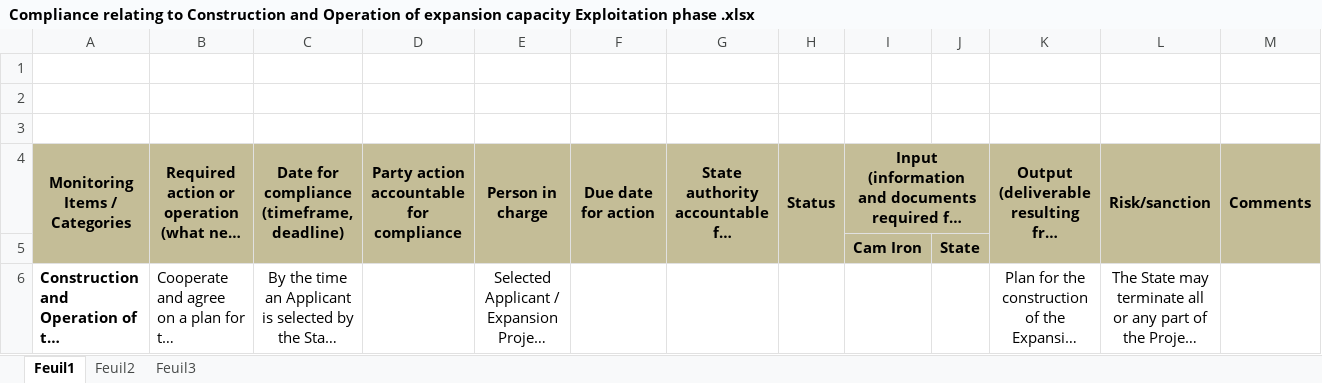
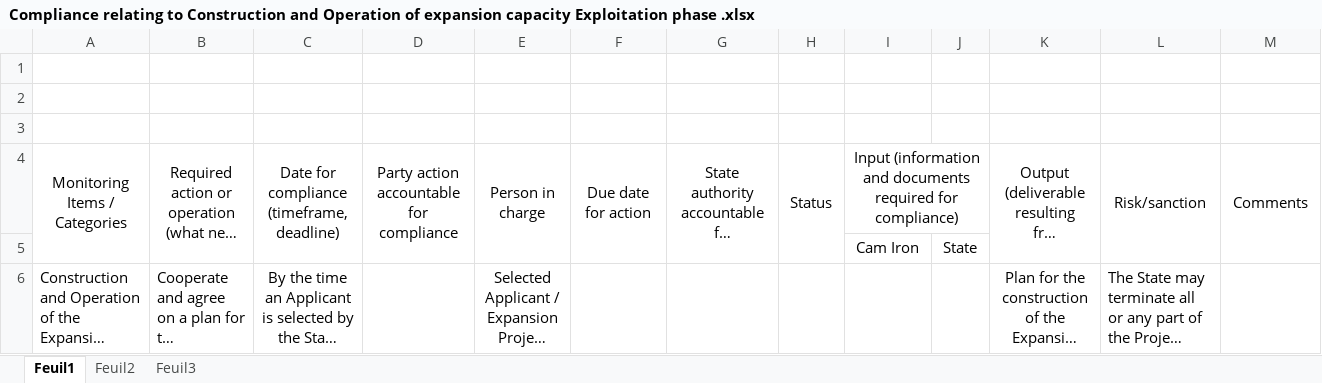
Before and after one commit to CAMERTIC/ROADMAP, an Excel workbook: uploads/Compliance relating to Construction and Operation of expansion capacity Exploitation phase .xlsx, sheet Feuil1, drawn as a sheet; only a part is shown; long unchanged cells end in …; values as stored, in another font and other column widths than the file's, no borders; charts and pictures not drawn; the diff covers the shown part only; the diff names each change by its address in the sheet, - before the commit and + after, or states it on an @@ line.

Commit message:
mise à jour fichier excel
A ne pas prendre en compte

```diff
--- a/uploads/Compliance relating to Construction and Operation of expansion capacity Exploitation phase .xlsx (sheet Feuil1)
+++ b/uploads/Compliance relating to Construction and Operation of expansion capacity Exploitation phase .xlsx (sheet Feuil1)
-A4:M5 fill: #C4BD97
+A4:M5 fill: none
-A4:I4 bold: on
+A4:I4 bold: off
-K4:M4 bold: on
+K4:M4 bold: off
-I5:J5 bold: on
+I5:J5 bold: off
-A6 bold: on
+A6 bold: off
-A6:A9 merged
-L6 alignment: center
+L6 alignment: left
-L6:L9 merged
```
Also changed, not shown: 6 edited cells elsewhere in this sheet, charts or pictures, uploads/Railway Facilities Construction Phase.xlsx, 13 other files.
